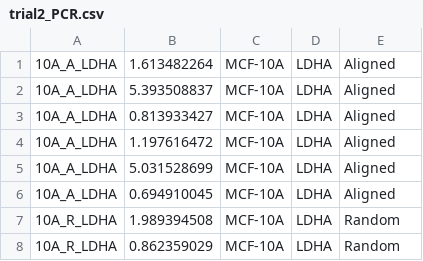
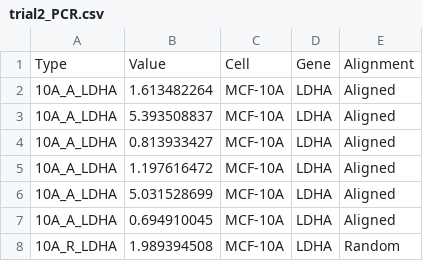
Before and after one commit to mrpickett26/ORR_Statistics, a CSV file: trial2_PCR.csv, drawn as a sheet; only a part is shown; the shorter side is filled out with more unchanged rows.

Commit message:
Add files via upload

```diff
--- a/trial2_PCR.csv
+++ b/trial2_PCR.csv
@@ -1 +1,2 @@
+Type,Value ,Cell,Gene,Alignment
 10A_A_LDHA,1.613482264,MCF-10A,LDHA,Aligned
```
